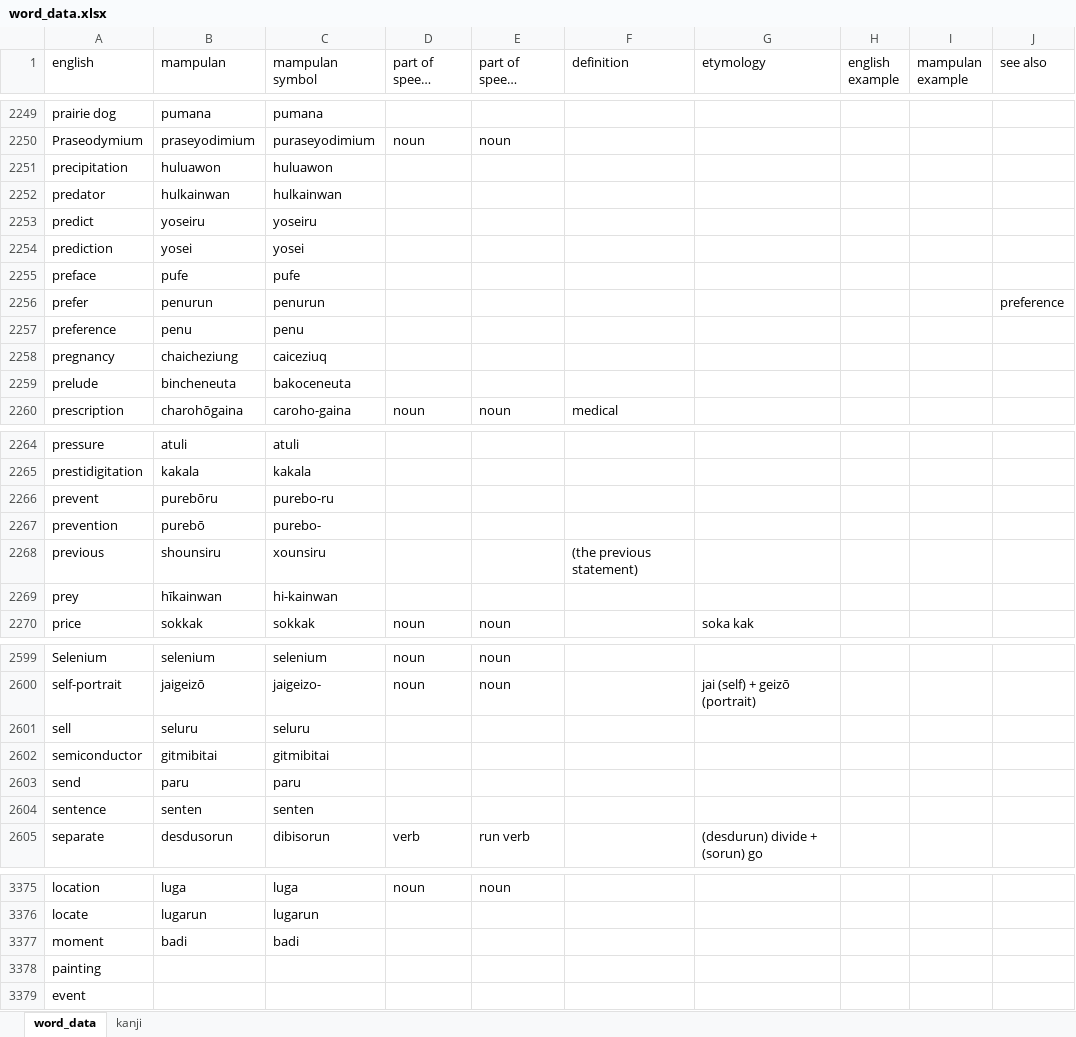
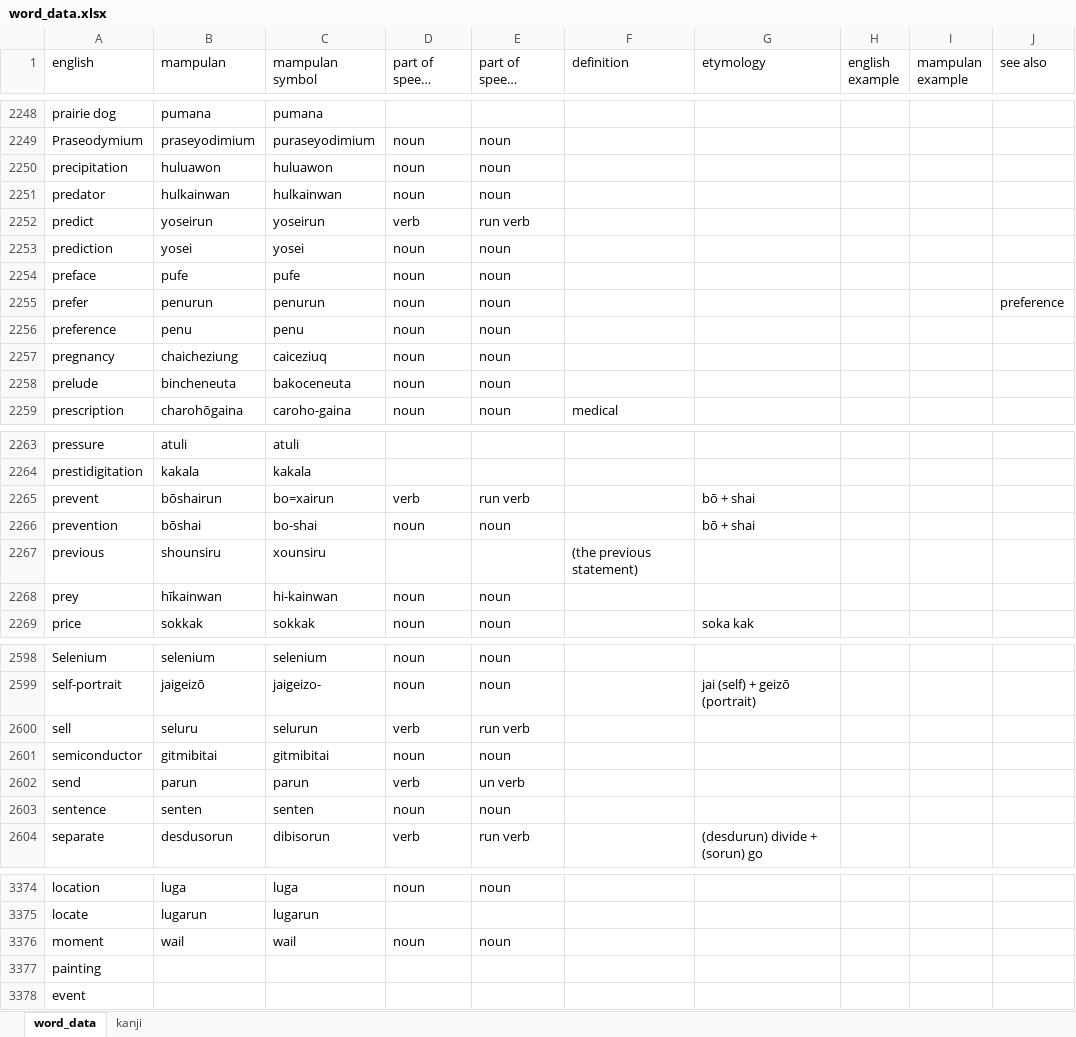
Before and after one commit to AlexAndPedro/alexandpedro.github.io, an Excel workbook: data/word_data.xlsx, sheet word_data, drawn as a sheet; only a part is shown, gaps mark what is left out; long unchanged cells end in …; values as stored, in another font and other column widths than the file's, no borders; conditional formats not drawn; removed rows and columns are numbered as before the commit, all else as after; the diff covers the shown part only; the diff names each change by its address in the sheet, - before the commit and + after, or states it on an @@ line.

```diff
--- a/data/word_data.xlsx (sheet word_data)
+++ b/data/word_data.xlsx (sheet word_data)
-D2250:D2251 (part of speech English): (empty)
+D2250:D2251 (part of speech English): noun
-E2250:E2251 (part of speech Mampula): (empty)
+E2250:E2251 (part of speech Mampula): noun
-row 2253: predict | yoseiru | yoseiru
+row 2252: predict | yoseirun | yoseirun | verb | run verb
-D2253:D2258 (part of speech English): (empty)
+D2253:D2258 (part of speech English): noun
-E2253:E2258 (part of speech Mampula): (empty)
+E2253:E2258 (part of speech Mampula): noun
-row 2266: prevent | purebōru | purebo-ru
-row 2267: prevention | purebō | purebo-
+row 2265: prevent | bōshairun | bo=xairun | verb | run verb |  | bō + shai
+row 2266: prevention | bōshai | bo-shai | noun | noun |  | bō + shai
-D2268 (part of speech English): (empty)
+D2268 (part of speech English): noun
-E2268 (part of speech Mampula): (empty)
+E2268 (part of speech Mampula): noun
-C2600 (mampulan symbol): seluru
+C2600 (mampulan symbol): selurun
-D2600 (part of speech English): (empty)
+D2600 (part of speech English): verb
-E2600 (part of speech Mampula): (empty)
+E2600 (part of speech Mampula): run verb
-D2601 (part of speech English): (empty)
+D2601 (part of speech English): noun
-E2601 (part of speech Mampula): (empty)
+E2601 (part of speech Mampula): noun
-row 2603: send | paru | paru
+row 2602: send | parun | parun | verb | un verb
-D2603 (part of speech English): (empty)
+D2603 (part of speech English): noun
-E2603 (part of speech Mampula): (empty)
+E2603 (part of speech Mampula): noun
-row 3377: moment | badi | badi
+row 3376: moment | wail | wail | noun | noun
```
Also changed, not shown: 6 added rows, 5 removed rows and 160 edited cells elsewhere in this sheet, sheet kanji, 3 other files.
